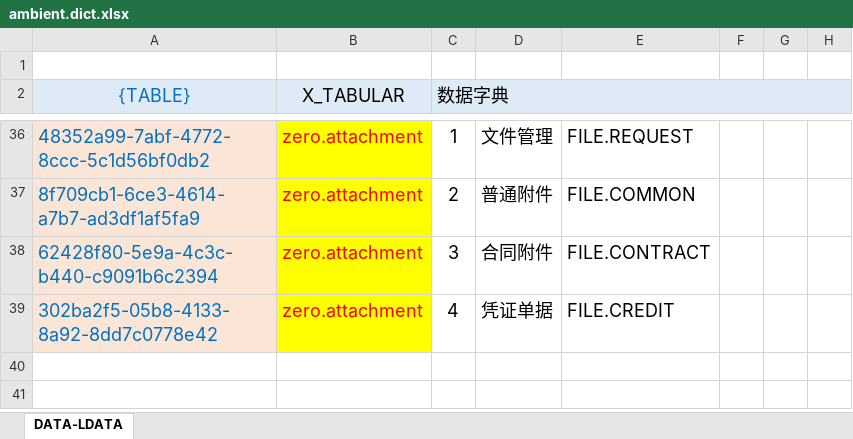
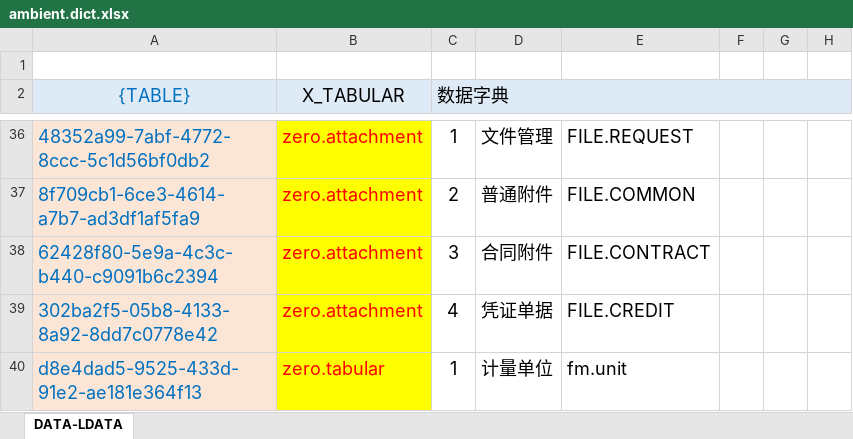
Before and after one commit to silentbalanceyh/vertx-zero, an Excel workbook: vertx-pin/zero-ambient/src/main/resources/plugin/ambient/oob/data/ambient.dict.xlsx, sheet DATA-LDATA, drawn as a sheet; only a part is shown, gaps mark what is left out; values as stored, in another font and other column widths than the file's, no borders; the diff names each change by its address in the sheet, - before the commit and + after, or states it on an @@ line.

```diff
--- a/vertx-pin/zero-ambient/src/main/resources/plugin/ambient/oob/data/ambient.dict.xlsx (sheet DATA-LDATA)
+++ b/vertx-pin/zero-ambient/src/main/resources/plugin/ambient/oob/data/ambient.dict.xlsx (sheet DATA-LDATA)
+row 40: d8e4dad5-9525-433d-91e2-ae181e364f13 | zero.tabular | 1 | 计量单位 | fm.unit
```
Also changed, not shown: vertx-pin/zero-ambient/src/main/resources/plugin/ambient/oob/data/ambient.cat.resource.tree.xlsx, vertx-pin/zero-fm/src/main/resources/plugin/fm/oob/cab/fm.subject.xlsx, 23 other files.
